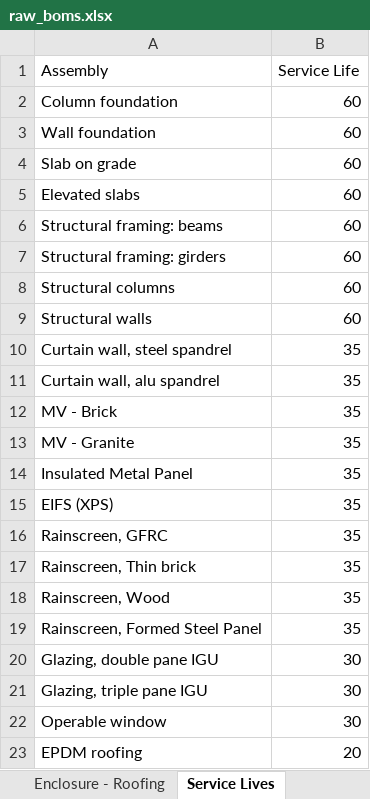
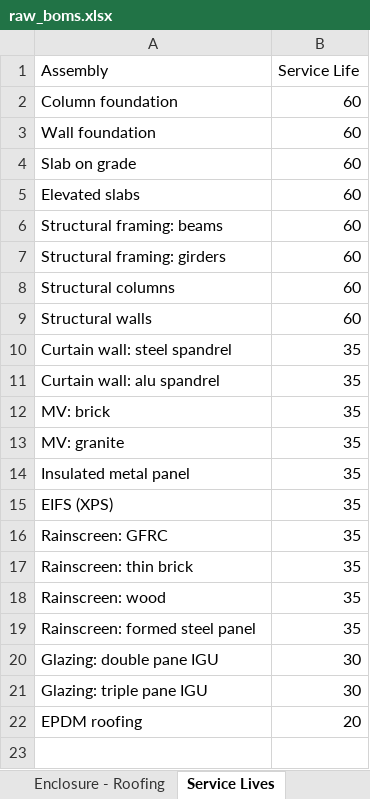
Before and after one commit to mchaf0126/pod_lca_data_analysis, an Excel workbook: data/raw/raw_boms.xlsx, sheet Service Lives, drawn as a sheet; values as stored, in another font and other column widths than the file's, no borders; the diff names each change by its address in the sheet, - before the commit and + after, or states it on an @@ line.

Commit message:
feat: add b2-b5.xlsx again

```diff
--- a/data/raw/raw_boms.xlsx (sheet Service Lives)
+++ b/data/raw/raw_boms.xlsx (sheet Service Lives)
-A10 (Assembly): Curtain wall, steel spandrel
+A10 (Assembly): Curtain wall: steel spandrel
-A11 (Assembly): Curtain wall, alu spandrel
+A11 (Assembly): Curtain wall: alu spandrel
-A12 (Assembly): MV - Brick
+A12 (Assembly): MV: brick
-A13 (Assembly): MV - Granite
+A13 (Assembly): MV: granite
-A14 (Assembly): Insulated Metal Panel
+A14 (Assembly): Insulated metal panel
-A16 (Assembly): Rainscreen, GFRC
+A16 (Assembly): Rainscreen: GFRC
-A17 (Assembly): Rainscreen, Thin brick
+A17 (Assembly): Rainscreen: thin brick
-A18 (Assembly): Rainscreen, Wood
+A18 (Assembly): Rainscreen: wood
-A19 (Assembly): Rainscreen, Formed Steel Panel
+A19 (Assembly): Rainscreen: formed steel panel
-A20 (Assembly): Glazing, double pane IGU
+A20 (Assembly): Glazing: double pane IGU
-A21 (Assembly): Glazing, triple pane IGU
+A21 (Assembly): Glazing: triple pane IGU
-row 22: Operable window | 30
```
Also changed, not shown: 1 other file.
